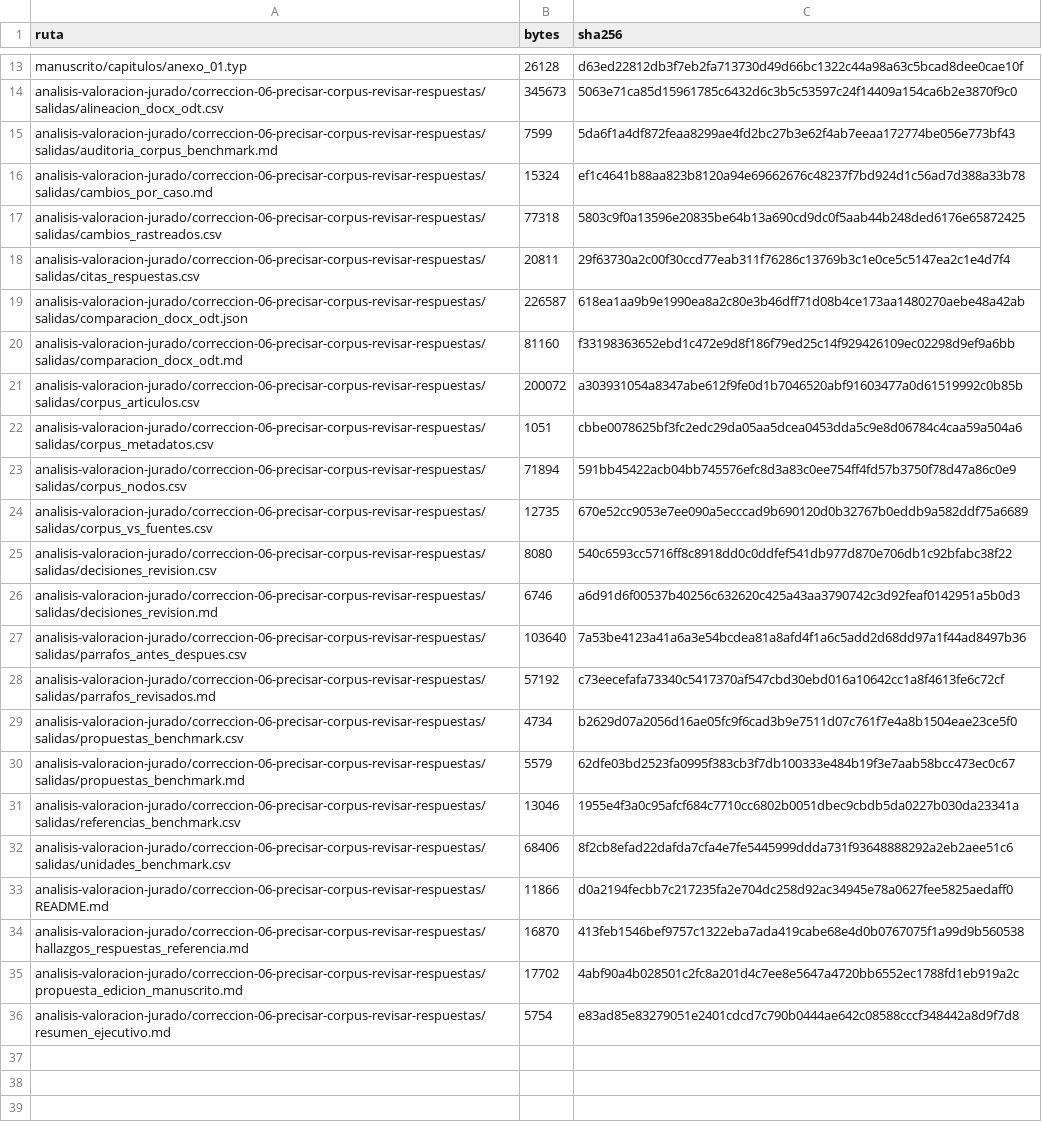
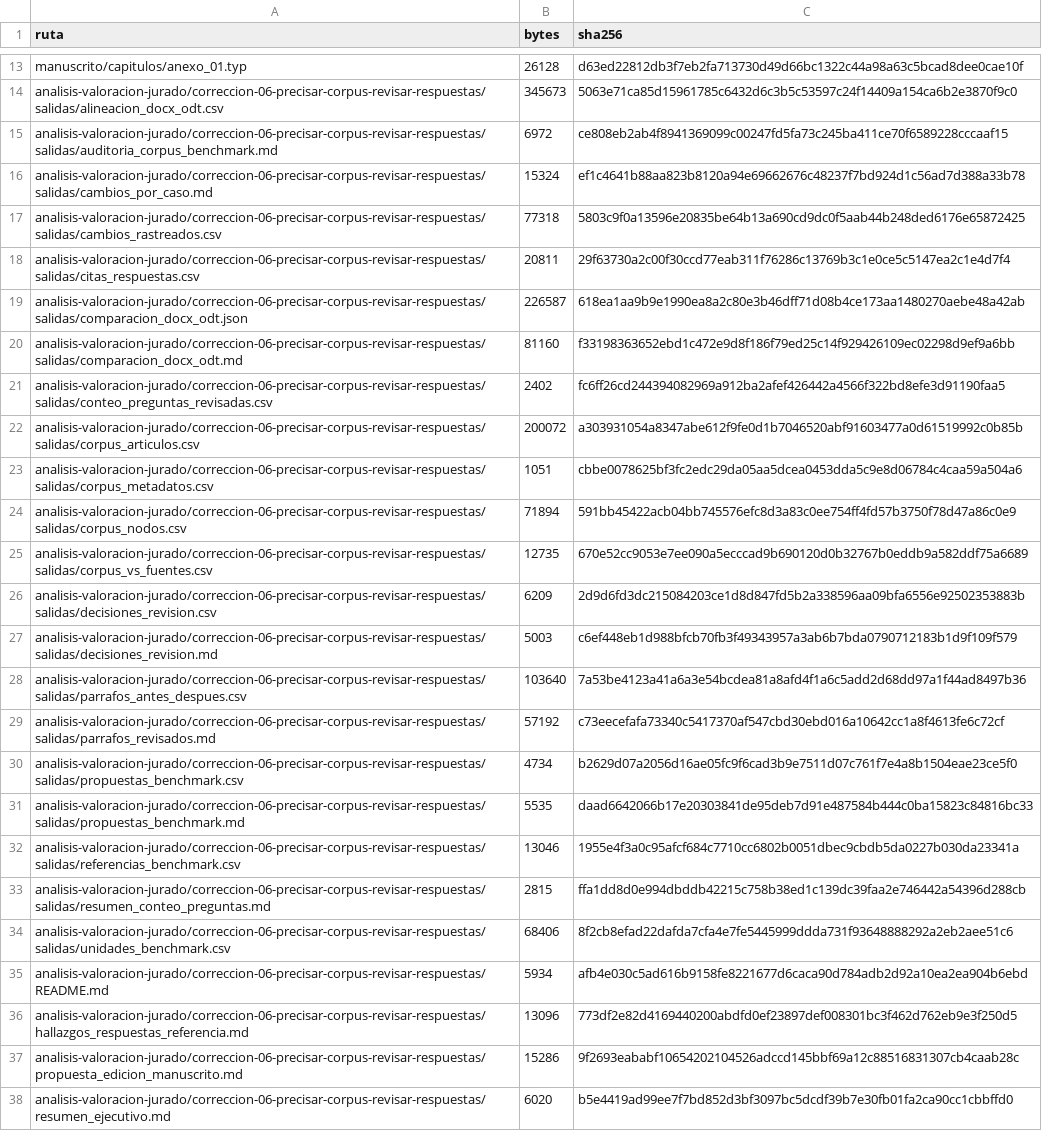
Before and after one commit to LUS24/tesis-maestria-data-mining, a CSV file: analisis-valoracion-jurado/correccion-06-precisar-corpus-revisar-respuestas/manifiesto_sha256.csv, drawn as a sheet; only a part is shown, gaps mark what is left out.

```diff
--- a/analisis-valoracion-jurado/correccion-06-precisar-corpus-revisar-respuestas/manifiesto_sha256.csv
+++ b/analisis-valoracion-jurado/correccion-06-precisar-corpus-revisar-respuestas/manifiesto_sha256.csv
@@ -14,3 +14,3 @@ manuscrito/capitulos/anexo_01.typ,26128,d63ed22812db3f7eb2fa713730d49d66bc1322c4
 analisis-valoracion-jurado/correccion-06-precisar-corpus-revisar-respuestas/salidas/alineacion_docx_odt.csv,345673,5063e71ca85d15961785c6432d6c3b5c53597c24f14409a154ca6b2e3870f9c0
-analisis-valoracion-jurado/correccion-06-precisar-corpus-revisar-respuestas/salidas/auditoria_corpus_benchmark.md,7599,5da6f1a4df872feaa8299ae4fd2bc27b3e62f4ab7eeaa172774be056e773bf43
+analisis-valoracion-jurado/correccion-06-precisar-corpus-revisar-respuestas/salidas/auditoria_corpus_benchmark.md,6972,ce808eb2ab4f8941369099c00247fd5fa73c245ba411ce70f6589228cccaaf15
 analisis-valoracion-jurado/correccion-06-precisar-corpus-revisar-respuestas/salidas/cambios_por_caso.md,15324,ef1c4641b88aa823b8120a94e69662676c48237f7bd924d1c56ad7d388a33b78
@@ -20,2 +20,3 @@ analisis-valoracion-jurado/correccion-06-precisar-corpus-revisar-respuestas/sali
 analisis-valoracion-jurado/correccion-06-precisar-corpus-revisar-respuestas/salidas/comparacion_docx_odt.md,81160,f33198363652ebd1c472e9d8f186f79ed25c14f929426109ec02298d9ef9a6bb
+analisis-valoracion-jurado/correccion-06-precisar-corpus-revisar-respuestas/salidas/conteo_preguntas_revisadas.csv,2402,fc6ff26cd244394082969a912ba2afef426442a4566f322bd8efe3d91190faa5
 analisis-valoracion-jurado/correccion-06-precisar-corpus-revisar-respuestas/salidas/corpus_articulos.csv,200072,a303931054a8347abe612f9fe0d1b7046520abf91603477a0d61519992c0b85b
@@ -24,4 +25,4 @@ analisis-valoracion-jurado/correccion-06-precisar-corpus-revisar-respuestas/sali
 analisis-valoracion-jurado/correccion-06-precisar-corpus-revisar-respuestas/salidas/corpus_vs_fuentes.csv,12735,670e52cc9053e7ee090a5ecccad9b690120d0b32767b0eddb9a582ddf75a6689
-analisis-valoracion-jurado/correccion-06-precisar-corpus-revisar-respuestas/salidas/decisiones_revision.csv,8080,540c6593cc5716ff8c8918dd0c0ddfef541db977d870e706db1c92bfabc38f22
-analisis-valoracion-jurado/correccion-06-precisar-corpus-revisar-respuestas/salidas/decisiones_revision.md,6746,a6d91d6f00537b40256c632620c425a43aa3790742c3d92feaf0142951a5b0d3
+analisis-valoracion-jurado/correccion-06-precisar-corpus-revisar-respuestas/salidas/decisiones_revision.csv,6209,2d9d6fd3dc215084203ce1d8d847fd5b2a338596aa09bfa6556e92502353883b
+analisis-valoracion-jurado/correccion-06-precisar-corpus-revisar-respuestas/salidas/decisiones_revision.md,5003,c6ef448eb1d988bfcb70fb3f49343957a3ab6b7bda0790712183b1d9f109f579
 analisis-valoracion-jurado/correccion-06-precisar-corpus-revisar-respuestas/salidas/parrafos_antes_despues.csv,103640,7a53be4123a41a6a3e54bcdea81a8afd4f1a6c5add2d68dd97a1f44ad8497b36
@@ -29,8 +30,9 @@ analisis-valoracion-jurado/correccion-06-precisar-corpus-revisar-respuestas/sali
 analisis-valoracion-jurado/correccion-06-precisar-corpus-revisar-respuestas/salidas/propuestas_benchmark.csv,4734,b2629d07a2056d16ae05fc9f6cad3b9e7511d07c761f7e4a8b1504eae23ce5f0
-analisis-valoracion-jurado/correccion-06-precisar-corpus-revisar-respuestas/salidas/propuestas_benchmark.md,5579,62dfe03bd2523fa0995f383cb3f7db100333e484b19f3e7aab58bcc473ec0c67
+analisis-valoracion-jurado/correccion-06-precisar-corpus-revisar-respuestas/salidas/propuestas_benchmark.md,5535,daad6642066b17e20303841de95deb7d91e487584b444c0ba15823c84816bc33
 analisis-valoracion-jurado/correccion-06-precisar-corpus-revisar-respuestas/salidas/referencias_benchmark.csv,13046,1955e4f3a0c95afcf684c7710cc6802b0051dbec9cbdb5da0227b030da23341a
+analisis-valoracion-jurado/correccion-06-precisar-corpus-revisar-respuestas/salidas/resumen_conteo_preguntas.md,2815,ffa1dd8d0e994dbddb42215c758b38ed1c139dc39faa2e746442a54396d288cb
 analisis-valoracion-jurado/correccion-06-precisar-corpus-revisar-respuestas/salidas/unidades_benchmark.csv,68406,8f2cb8efad22dafda7cfa4e7fe5445999ddda731f93648888292a2eb2aee51c6
-analisis-valoracion-jurado/correccion-06-precisar-corpus-revisar-respuestas/README.md,11866,d0a2194fecbb7c217235fa2e704dc258d92ac34945e78a0627fee5825aedaff0
-analisis-valoracion-jurado/correccion-06-precisar-corpus-revisar-respuestas/hallazgos_respuestas_referencia.md,16870,413feb1546bef9757c1322eba7ada419cabe68e4d0b0767075f1a99d9b560538
-analisis-valoracion-jurado/correccion-06-precisar-corpus-revisar-respuestas/propuesta_edicion_manuscrito.md,17702,4abf90a4b028501c2fc8a201d4c7ee8e5647a4720bb6552ec1788fd1eb919a2c
-analisis-valoracion-jurado/correccion-06-precisar-corpus-revisar-respuestas/resumen_ejecutivo.md,5754,e83ad85e83279051e2401cdcd7c790b0444ae642c08588cccf348442a8d9f7d8
+analisis-valoracion-jurado/correccion-06-precisar-corpus-revisar-respuestas/README.md,5934,afb4e030c5ad616b9158fe8221677d6caca90d784adb2d92a10ea2ea904b6ebd
+analisis-valoracion-jurado/correccion-06-precisar-corpus-revisar-respuestas/hallazgos_respuestas_referencia.md,13096,773df2e82d4169440200abdfd0ef23897def008301bc3f462d762eb9e3f250d5
+analisis-valoracion-jurado/correccion-06-precisar-corpus-revisar-respuestas/propuesta_edicion_manuscrito.md,15286,9f2693eababf10654202104526adccd145bbf69a12c88516831307cb4caab28c
+analisis-valoracion-jurado/correccion-06-precisar-corpus-revisar-respuestas/resumen_ejecutivo.md,6020,b5e4419ad99ee7f7bd852d3bf3097bc5dcdf39b7e30fb01fa2ca90cc1cbbffd0
```
Also changed, not shown: analisis-valoracion-jurado/correccion-06-precisar-corpus-revisar-respuestas/salidas/decisiones_revision.csv, 13 other files.
